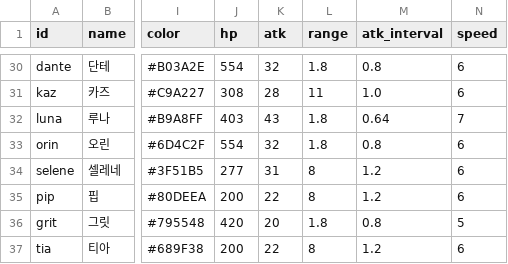
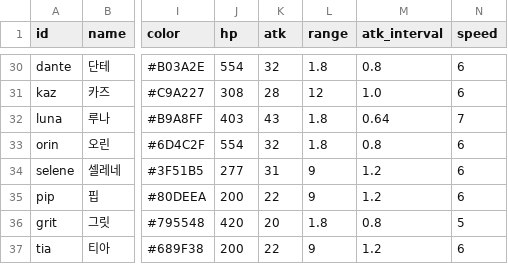
Before and after one commit to ILSEONG/CastleRPG, a CSV file: data/heroes.csv, drawn as a sheet; only a part is shown, gaps mark what is left out; the diff covers the shown part only; the diff names each change by its address in the sheet, - before the commit and + after, or states it on an @@ line.

```diff
--- a/data/heroes.csv
+++ b/data/heroes.csv
-L31 (range): 11
+L31 (range): 12
-L34:L35 (range): 8
+L34:L35 (range): 9
-L37 (range): 8
+L37 (range): 9
```
Also changed, not shown: 15 edited cells elsewhere in this file, 1 other file.
